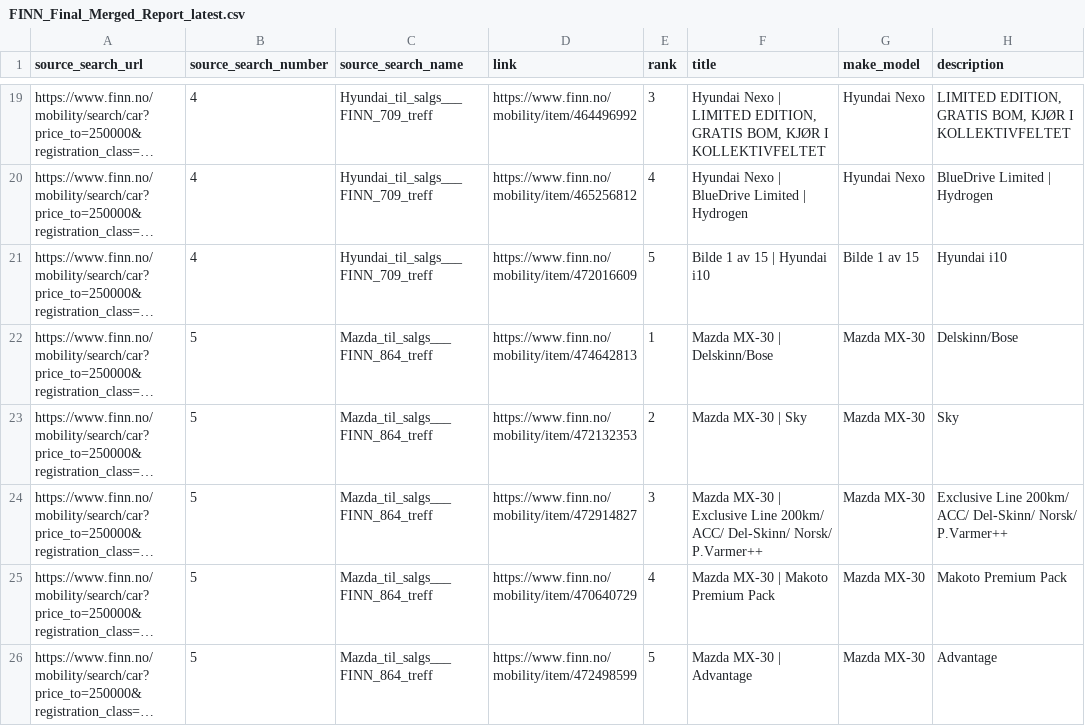
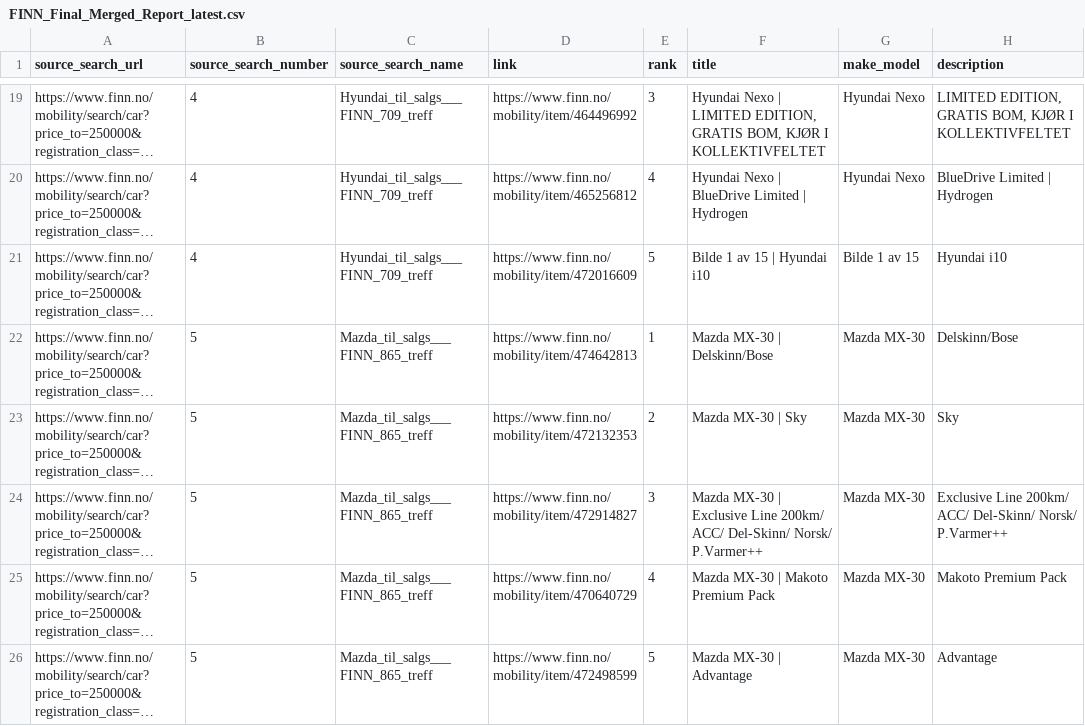
Before and after one commit to sinamehr/PublicShareRepo, a CSV file: Final Output/FINN_Final_Merged_Report_latest.csv, drawn as a sheet; only a part is shown, gaps mark what is left out; long unchanged cells end in …; the diff covers the shown part only; the diff names each change by its address in the sheet, - before the commit and + after, or states it on an @@ line.

```diff
--- a/Final Output/FINN_Final_Merged_Report_latest.csv
+++ b/Final Output/FINN_Final_Merged_Report_latest.csv
-C22:C26 (source_search_name): Mazda_til_salgs___FINN_864_treff
+C22:C26 (source_search_name): Mazda_til_salgs___FINN_865_treff
```
Also changed, not shown: 15 edited cells elsewhere in this file.
